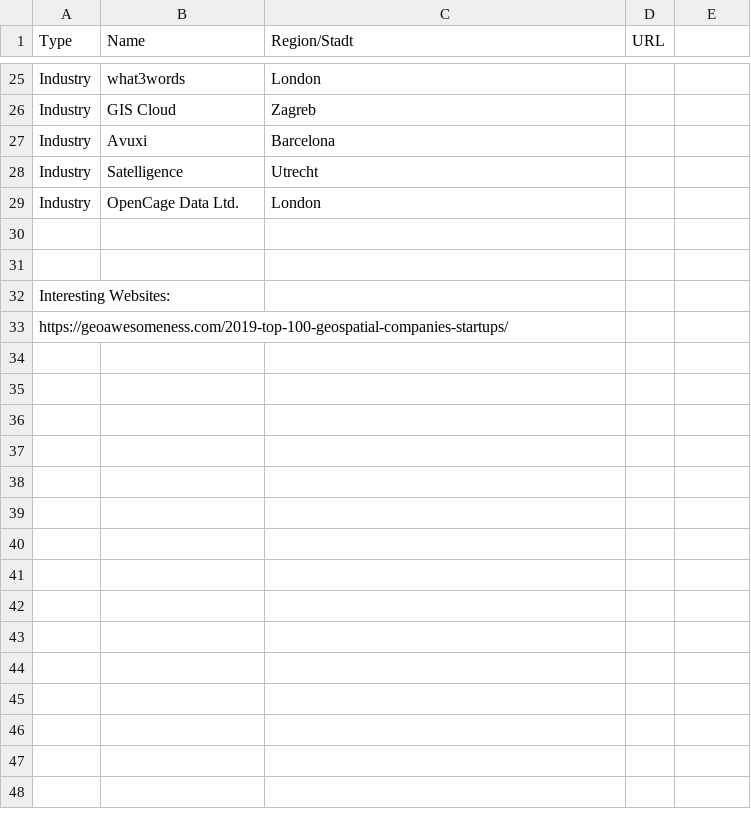
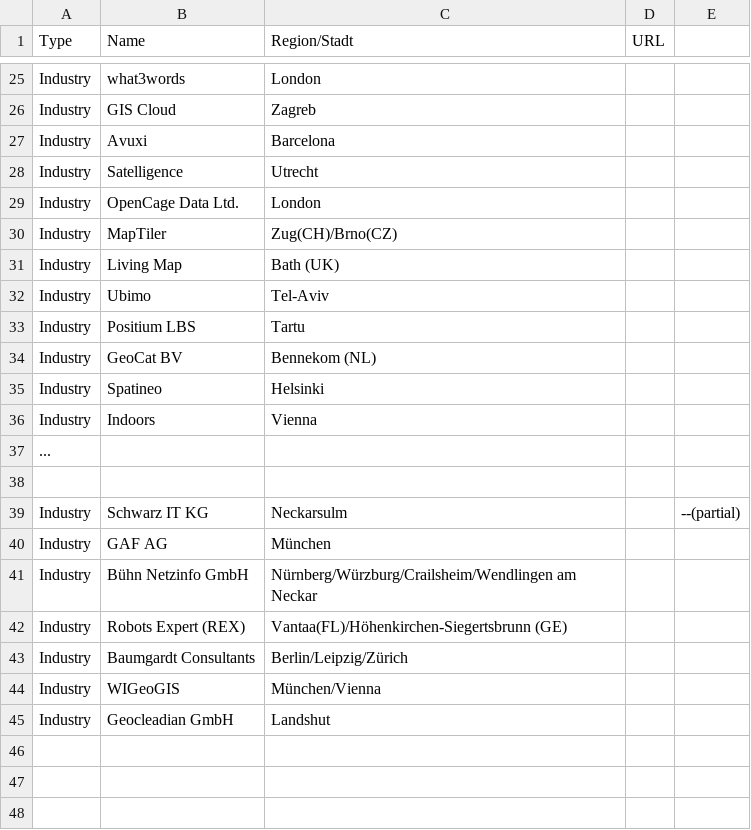
Before and after one commit to GIS-MrsSrvs/GI_Industry, a CSV file: data/firstCollection.csv, drawn as a sheet; only a part is shown, gaps mark what is left out; the shorter side is filled out with more unchanged rows; the diff covers the shown part only.

Commit message:
Update firstCollection.csv

```diff
--- a/data/firstCollection.csv
+++ b/data/firstCollection.csv
@@ -29 +29,20 @@ Industry, Satelligence, Utrecht,,
 Industry, OpenCage Data Ltd., London,,
+Industry, MapTiler, Zug(CH)/Brno(CZ),,
+Industry, Living Map, Bath (UK),,
+Industry, Ubimo, Tel-Aviv,,
+Industry, Positium LBS, Tartu,,
+Industry, GeoCat BV, Bennekom (NL),,
+Industry, Spatineo, Helsinki,,
+Industry, Indoors, Vienna,,
+...
+
+Industry, Schwarz IT KG, Neckarsulm,, --(partial)
+Industry, GAF AG, München,,
+Industry, Bühn Netzinfo GmbH, Nürnberg/Würzburg/Crailsheim/Wendlingen am Neckar,,
+Industry, Robots Expert (REX), Vantaa(FL)/Höhenkirchen-Siegertsbrunn (GE),,
+Industry, Baumgardt Consultants, Berlin/Leipzig/Zürich,,
+Industry, WIGeoGIS, München/Vienna,,
+Industry, Geocleadian GmbH, Landshut,,
+
+
+
```
Also changed, not shown: 8 added rows and 2 edited cells elsewhere in this file.
